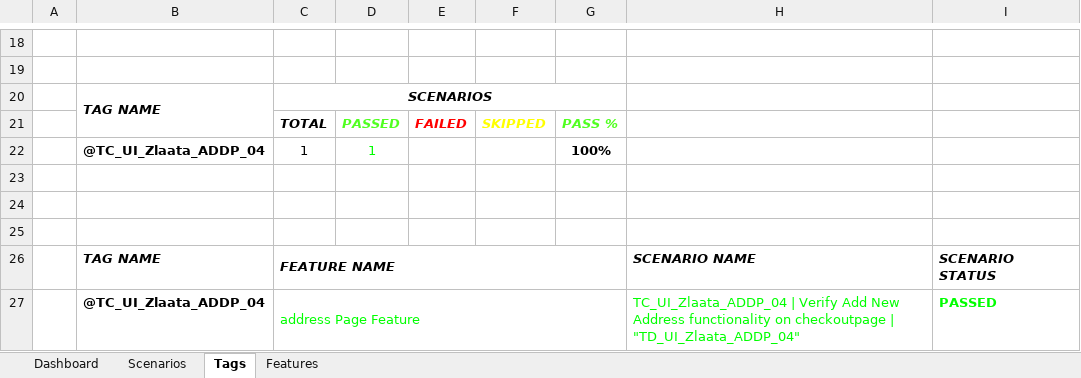
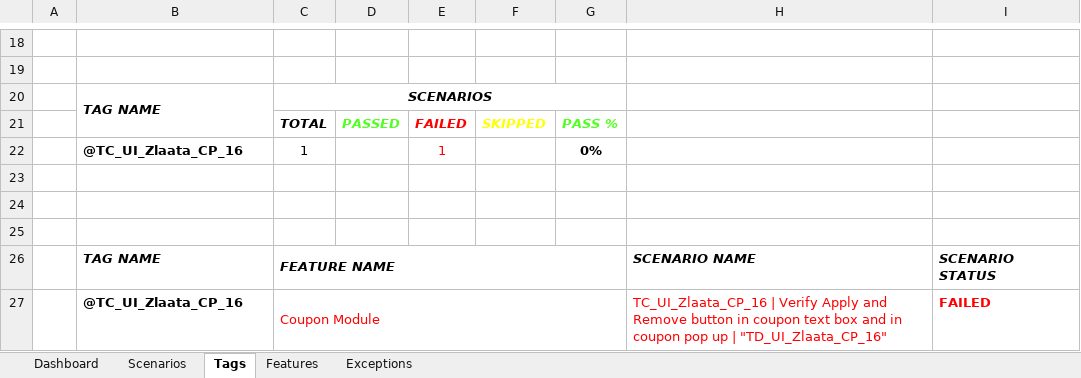
Before and after one commit to zlaataautomation-pixel/zlaata, an Excel workbook: reports/Extent-Report/Zlaata-QAResults.xlsx, sheet Tags, drawn as a sheet; only a part is shown, gaps mark what is left out; values as stored, in another font and other column widths than the file's, no borders; charts and pictures not drawn; removed rows and columns are numbered as before the commit, all else as after; the diff names each change by its address in the sheet, - before the commit and + after, or states it on an @@ line.

Commit message:
New update coupon

```diff
--- a/reports/Extent-Report/Zlaata-QAResults.xlsx (sheet Tags)
+++ b/reports/Extent-Report/Zlaata-QAResults.xlsx (sheet Tags)
+sheet tab: Exceptions
-row 22:  | @TC_UI_Zlaata_ADDP_04 | 1 | 1 |  |  | 100%
+row 22:  | @TC_UI_Zlaata_CP_16 | 1 |  | 1 |  | 0%
-row 27:  | @TC_UI_Zlaata_ADDP_04 | address Page Feature |  |  |  |  | TC_UI_Zlaata_ADDP_04 | Verify Add New Address functionality on checkoutpage | "TD_UI_Zlaata_ADDP_04" | PASSED
+row 27:  | @TC_UI_Zlaata_CP_16 | Coupon Module |  |  |  |  | TC_UI_Zlaata_CP_16 | Verify Apply and Remove button in coupon text box and in coupon pop up | "TD_UI_Zlaata_CP_16" | FAILED
```
Also changed, not shown: sheet Dashboard, sheet Features, sheet Scenarios, charts or pictures, 43 other files.
